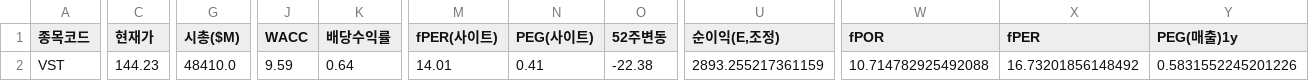
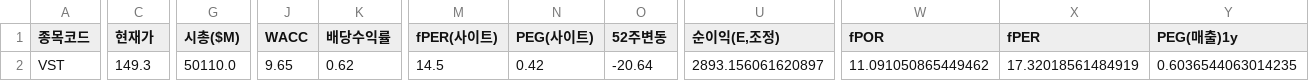
Before and after one commit to Dapsipri-Kipchoge/Time-etf-value, a CSV file: data/us_watchlist.csv, drawn as a sheet; only a part is shown, gaps mark what is left out; the diff covers the shown part only; the diff names each change by its address in the sheet, - before the commit and + after, or states it on an @@ line.

```diff
--- a/data/us_watchlist.csv
+++ b/data/us_watchlist.csv
-C2 (현재가): 144.23
+C2 (현재가): 149.3
-G2 (시총($M)): 48410.0
+G2 (시총($M)): 50110.0
-J2 (WACC): 9.59
+J2 (WACC): 9.65
-K2 (배당수익률): 0.64
+K2 (배당수익률): 0.62
-M2 (fPER(사이트)): 14.01
+M2 (fPER(사이트)): 14.5
-N2 (PEG(사이트)): 0.41
+N2 (PEG(사이트)): 0.42
-O2 (52주변동): -22.38
+O2 (52주변동): -20.64
-U2 (순이익(E,조정)): 2893.255217361159
+U2 (순이익(E,조정)): 2893.156061620897
-W2 (fPOR): 10.714782925492088
+W2 (fPOR): 11.091050865449462
-X2 (fPER): 16.73201856148492
+X2 (fPER): 17.32018561484919
-Y2 (PEG(매출)1y): 0.5831552245201226
+Y2 (PEG(매출)1y): 0.6036544063014235
```
Also changed, not shown: 5 edited cells elsewhere in this file, data/universe.csv, data/us_universe.csv, 5 other files.
